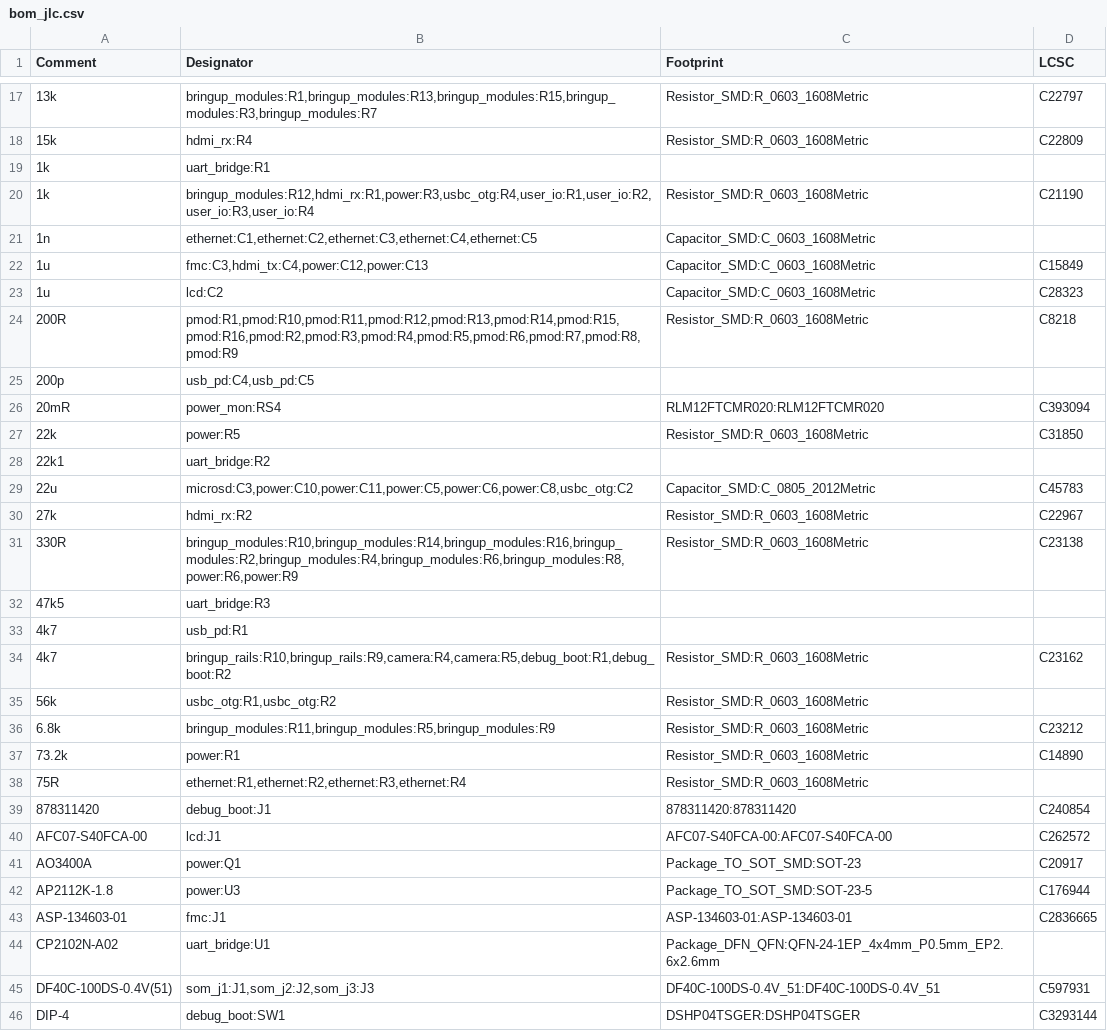
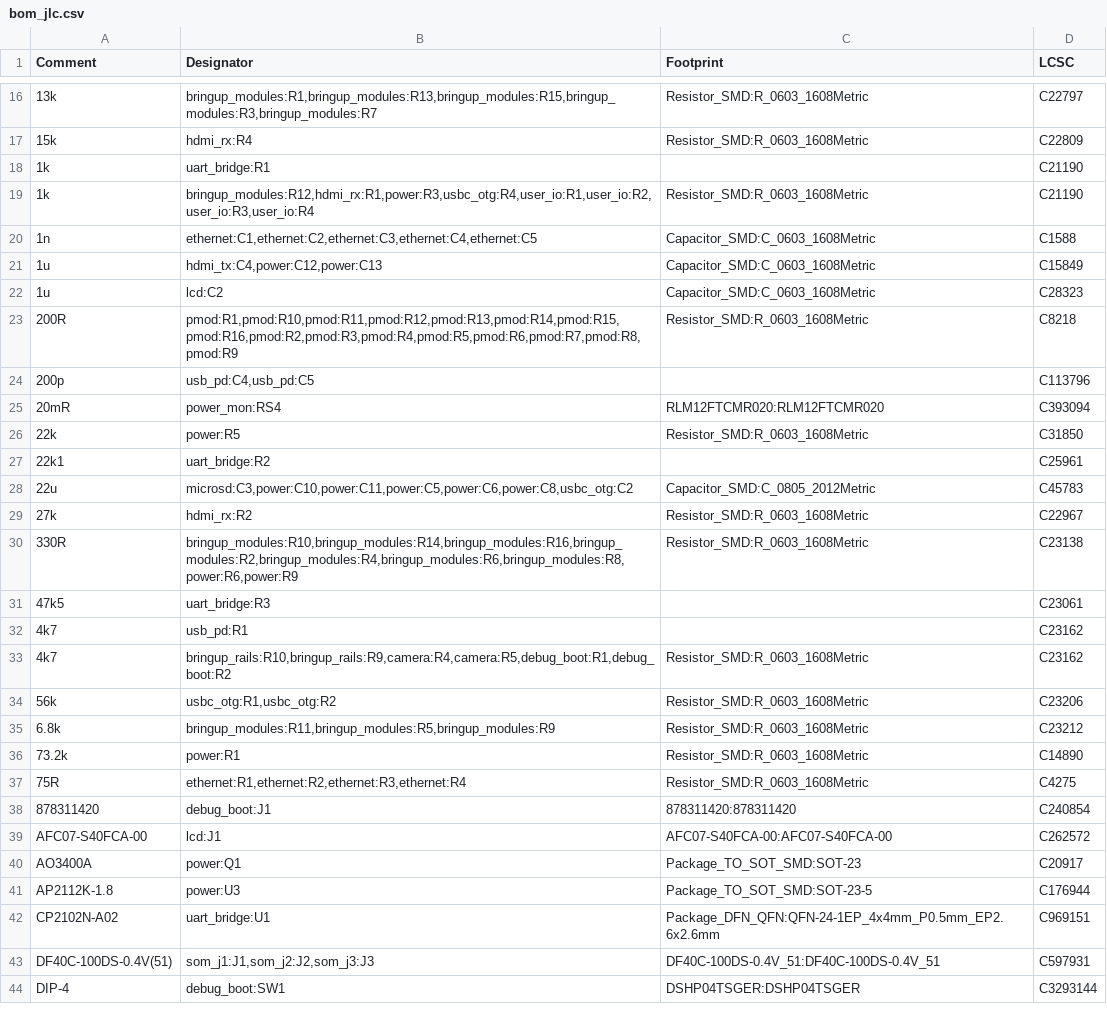
Before and after one commit to NicholasAntoniadesEngineer/Zynq-SoM, a CSV file: carrier/manufacturing/bom_jlc.csv, drawn as a sheet; only a part is shown, gaps mark what is left out; the diff covers the shown part only.

```diff
--- a/carrier/manufacturing/bom_jlc.csv
+++ b/carrier/manufacturing/bom_jlc.csv
@@ -18,12 +17,12 @@ Comment,Designator,Footprint,LCSC
 15k,hdmi_rx:R4,Resistor_SMD:R_0603_1608Metric,C22809
-1k,uart_bridge:R1,,
+1k,uart_bridge:R1,,C21190
 1k,"bringup_modules:R12,hdmi_rx:R1,power:R3,usbc_otg:R4,user_io:R1,user_io:R2,user_io:R3,user_io:R4",Resistor_SMD:R_0603_1608Metric,C21190
-1n,"ethernet:C1,ethernet:C2,ethernet:C3,ethernet:C4,ethernet:C5",Capacitor_SMD:C_0603_1608Metric,
-1u,"fmc:C3,hdmi_tx:C4,power:C12,power:C13",Capacitor_SMD:C_0603_1608Metric,C15849
+1n,"ethernet:C1,ethernet:C2,ethernet:C3,ethernet:C4,ethernet:C5",Capacitor_SMD:C_0603_1608Metric,C1588
+1u,"hdmi_tx:C4,power:C12,power:C13",Capacitor_SMD:C_0603_1608Metric,C15849
 1u,lcd:C2,Capacitor_SMD:C_0603_1608Metric,C28323
 200R,"pmod:R1,pmod:R10,pmod:R11,pmod:R12,pmod:R13,pmod:R14,pmod:R15,pmod:R16,pmod:R2,pmod:R3,pmod:R4,pmod:R5,pmod:R6,pmod:R7,pmod:R8,pmod:R9",Resistor_SMD:R_0603_1608Metric,C8218
-200p,"usb_pd:C4,usb_pd:C5",,
+200p,"usb_pd:C4,usb_pd:C5",,C113796
 20mR,power_mon:RS4,RLM12FTCMR020:RLM12FTCMR020,C393094
 22k,power:R5,Resistor_SMD:R_0603_1608Metric,C31850
-22k1,uart_bridge:R2,,
+22k1,uart_bridge:R2,,C25961
 22u,"microsd:C3,power:C10,power:C11,power:C5,power:C6,power:C8,usbc_otg:C2",Capacitor_SMD:C_0805_2012Metric,C45783
@@ -31,9 +30,9 @@ Comment,Designator,Footprint,LCSC
 330R,"bringup_modules:R10,bringup_modules:R14,bringup_modules:R16,bringup_modules:R2,bringup_modules:R4,bringup_modules:R6,bringup_modules:R8,power:R6,power:R9",Resistor_SMD:R_0603_1608Metric,C23138
-47k5,uart_bridge:R3,,
-4k7,usb_pd:R1,,
+47k5,uart_bridge:R3,,C23061
+4k7,usb_pd:R1,,C23162
 4k7,"bringup_rails:R10,bringup_rails:R9,camera:R4,camera:R5,debug_boot:R1,debug_boot:R2",Resistor_SMD:R_0603_1608Metric,C23162
-56k,"usbc_otg:R1,usbc_otg:R2",Resistor_SMD:R_0603_1608Metric,
+56k,"usbc_otg:R1,usbc_otg:R2",Resistor_SMD:R_0603_1608Metric,C23206
 6.8k,"bringup_modules:R11,bringup_modules:R5,bringup_modules:R9",Resistor_SMD:R_0603_1608Metric,C23212
 73.2k,power:R1,Resistor_SMD:R_0603_1608Metric,C14890
-75R,"ethernet:R1,ethernet:R2,ethernet:R3,ethernet:R4",Resistor_SMD:R_0603_1608Metric,
+75R,"ethernet:R1,ethernet:R2,ethernet:R3,ethernet:R4",Resistor_SMD:R_0603_1608Metric,C4275
 878311420,debug_boot:J1,878311420:878311420,C240854
@@ -42,4 +41,3 @@ AO3400A,power:Q1,Package_TO_SOT_SMD:SOT-23,C20917
 AP2112K-1.8,power:U3,Package_TO_SOT_SMD:SOT-23-5,C176944
-ASP-134603-01,fmc:J1,ASP-134603-01:ASP-134603-01,C2836665
-CP2102N-A02,uart_bridge:U1,Package_DFN_QFN:QFN-24-1EP_4x4mm_P0.5mm_EP2.6x2.6mm,
+CP2102N-A02,uart_bridge:U1,Package_DFN_QFN:QFN-24-1EP_4x4mm_P0.5mm_EP2.6x2.6mm,C969151
 DF40C-100DS-0.4V(51),"som_j1:J1,som_j2:J2,som_j3:J3",DF40C-100DS-0.4V_51:DF40C-100DS-0.4V_51,C597931
```
Also changed, not shown: 2 removed rows and 8 edited cells elsewhere in this file, 1 other file.
